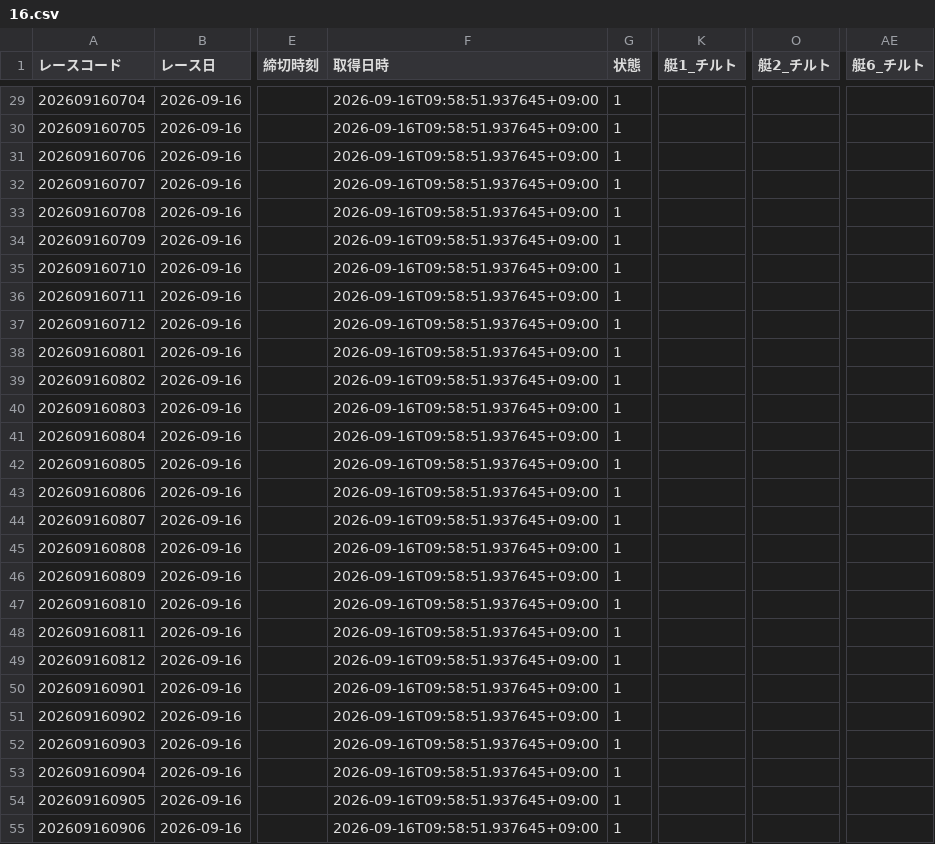
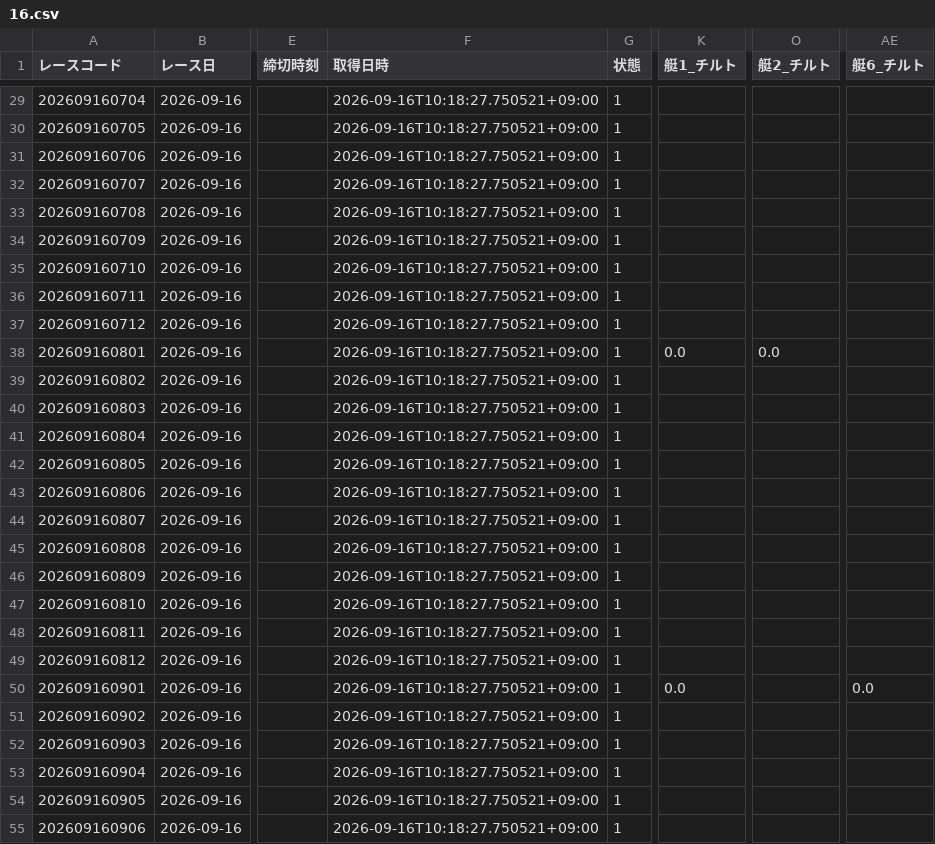
Before and after one commit to seeeek-debug/boatracecsv.github.io, a CSV file: data/previews/tkz/2026/09/16.csv, drawn as a sheet; only a part is shown, gaps mark what is left out; the diff covers the shown part only; the diff names each change by its address in the sheet, - before the commit and + after, or states it on an @@ line.

```diff
--- a/data/previews/tkz/2026/09/16.csv
+++ b/data/previews/tkz/2026/09/16.csv
-F29:F55 (取得日時): 2026-09-16T09:58:51.937645+09:00
+F29:F55 (取得日時): 2026-09-16T10:18:27.750521+09:00
-K38 (艇1_チルト): (empty)
+K38 (艇1_チルト): 0.0
-O38 (艇2_チルト): (empty)
+O38 (艇2_チルト): 0.0
-K50 (艇1_チルト): (empty)
+K50 (艇1_チルト): 0.0
-AE50 (艇6_チルト): (empty)
+AE50 (艇6_チルト): 0.0
```
Also changed, not shown: 167 edited cells elsewhere in this file.
